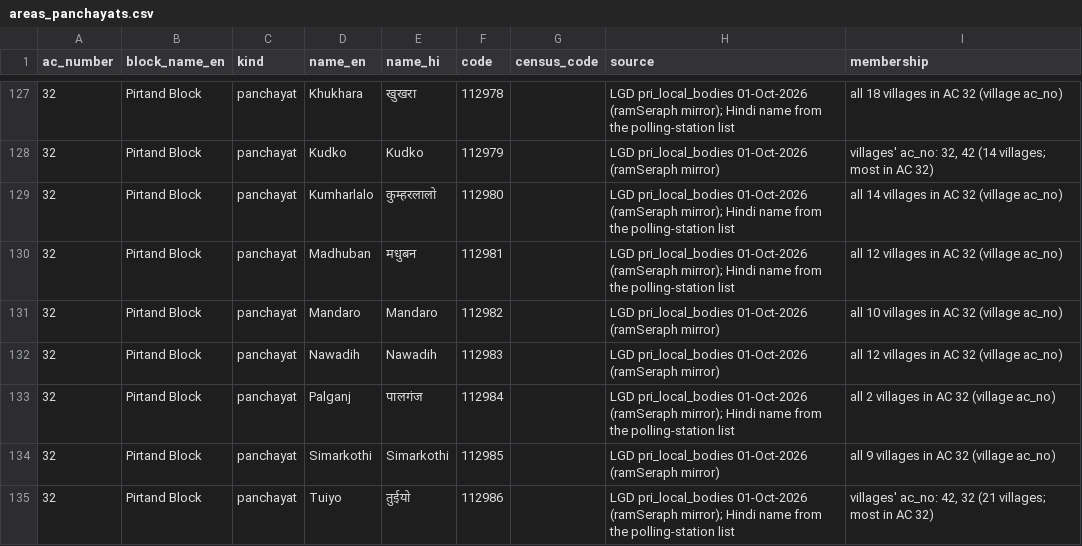
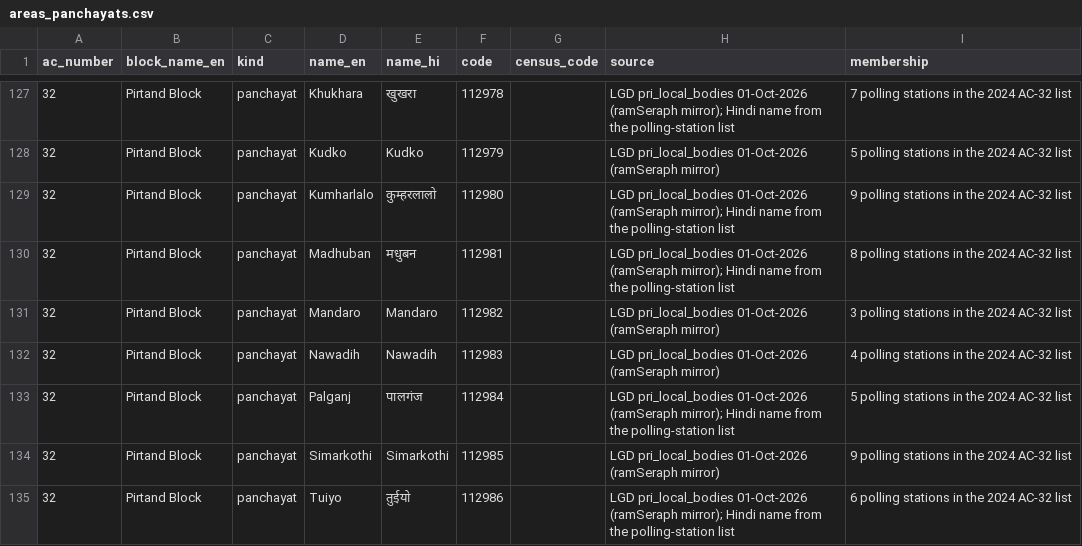
Before and after one commit to greymini/election_monitor, a CSV file: backend/db/seed/areas_panchayats.csv, drawn as a sheet; only a part is shown, gaps mark what is left out; the diff covers the shown part only.

```diff
--- a/backend/db/seed/areas_panchayats.csv
+++ b/backend/db/seed/areas_panchayats.csv
@@ -127,9 +127,9 @@ ac_number,block_name_en,kind,name_en,name_hi,code,census_code,source,membership
-32,Pirtand Block,panchayat,Khukhara,खुखरा,112978,,LGD pri_local_bodies 01-Oct-2026 (ramSeraph mirror); Hindi name from the polling-station list,all 18 villages in AC 32 (village ac_no)
-32,Pirtand Block,panchayat,Kudko,Kudko,112979,,LGD pri_local_bodies 01-Oct-2026 (ramSeraph mirror),"villages' ac_no: 32, 42 (14 villages; most in AC 32)"
-32,Pirtand Block,panchayat,Kumharlalo,कुम्हरलालो,112980,,LGD pri_local_bodies 01-Oct-2026 (ramSeraph mirror); Hindi name from the polling-station list,all 14 villages in AC 32 (village ac_no)
-32,Pirtand Block,panchayat,Madhuban,मधुबन,112981,,LGD pri_local_bodies 01-Oct-2026 (ramSeraph mirror); Hindi name from the polling-station list,all 12 villages in AC 32 (village ac_no)
-32,Pirtand Block,panchayat,Mandaro,Mandaro,112982,,LGD pri_local_bodies 01-Oct-2026 (ramSeraph mirror),all 10 villages in AC 32 (village ac_no)
-32,Pirtand Block,panchayat,Nawadih,Nawadih,112983,,LGD pri_local_bodies 01-Oct-2026 (ramSeraph mirror),all 12 villages in AC 32 (village ac_no)
-32,Pirtand Block,panchayat,Palganj,पालगंज,112984,,LGD pri_local_bodies 01-Oct-2026 (ramSeraph mirror); Hindi name from the polling-station list,all 2 villages in AC 32 (village ac_no)
-32,Pirtand Block,panchayat,Simarkothi,Simarkothi,112985,,LGD pri_local_bodies 01-Oct-2026 (ramSeraph mirror),all 9 villages in AC 32 (village ac_no)
-32,Pirtand Block,panchayat,Tuiyo,तुईयो,112986,,LGD pri_local_bodies 01-Oct-2026 (ramSeraph mirror); Hindi name from the polling-station list,"villages' ac_no: 42, 32 (21 villages; most in AC 32)"
+32,Pirtand Block,panchayat,Khukhara,खुखरा,112978,,LGD pri_local_bodies 01-Oct-2026 (ramSeraph mirror); Hindi name from the polling-station list,7 polling stations in the 2024 AC-32 list
+32,Pirtand Block,panchayat,Kudko,Kudko,112979,,LGD pri_local_bodies 01-Oct-2026 (ramSeraph mirror),5 polling stations in the 2024 AC-32 list
+32,Pirtand Block,panchayat,Kumharlalo,कुम्हरलालो,112980,,LGD pri_local_bodies 01-Oct-2026 (ramSeraph mirror); Hindi name from the polling-station list,9 polling stations in the 2024 AC-32 list
+32,Pirtand Block,panchayat,Madhuban,मधुबन,112981,,LGD pri_local_bodies 01-Oct-2026 (ramSeraph mirror); Hindi name from the polling-station list,8 polling stations in the 2024 AC-32 list
+32,Pirtand Block,panchayat,Mandaro,Mandaro,112982,,LGD pri_local_bodies 01-Oct-2026 (ramSeraph mirror),3 polling stations in the 2024 AC-32 list
+32,Pirtand Block,panchayat,Nawadih,Nawadih,112983,,LGD pri_local_bodies 01-Oct-2026 (ramSeraph mirror),4 polling stations in the 2024 AC-32 list
+32,Pirtand Block,panchayat,Palganj,पालगंज,112984,,LGD pri_local_bodies 01-Oct-2026 (ramSeraph mirror); Hindi name from the polling-station list,5 polling stations in the 2024 AC-32 list
+32,Pirtand Block,panchayat,Simarkothi,Simarkothi,112985,,LGD pri_local_bodies 01-Oct-2026 (ramSeraph mirror),9 polling stations in the 2024 AC-32 list
+32,Pirtand Block,panchayat,Tuiyo,तुईयो,112986,,LGD pri_local_bodies 01-Oct-2026 (ramSeraph mirror); Hindi name from the polling-station list,6 polling stations in the 2024 AC-32 list
```
Also changed, not shown: 88 edited cells elsewhere in this file, backend/db/seed/area_aliases.csv, 13 other files.
